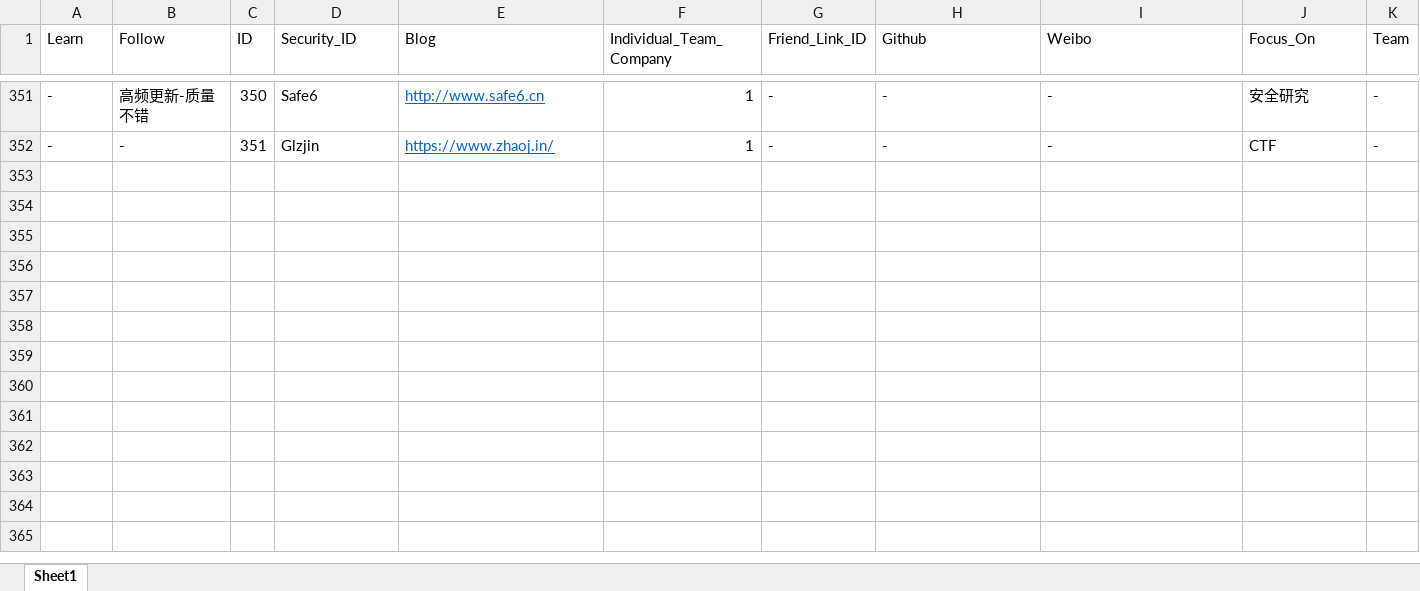
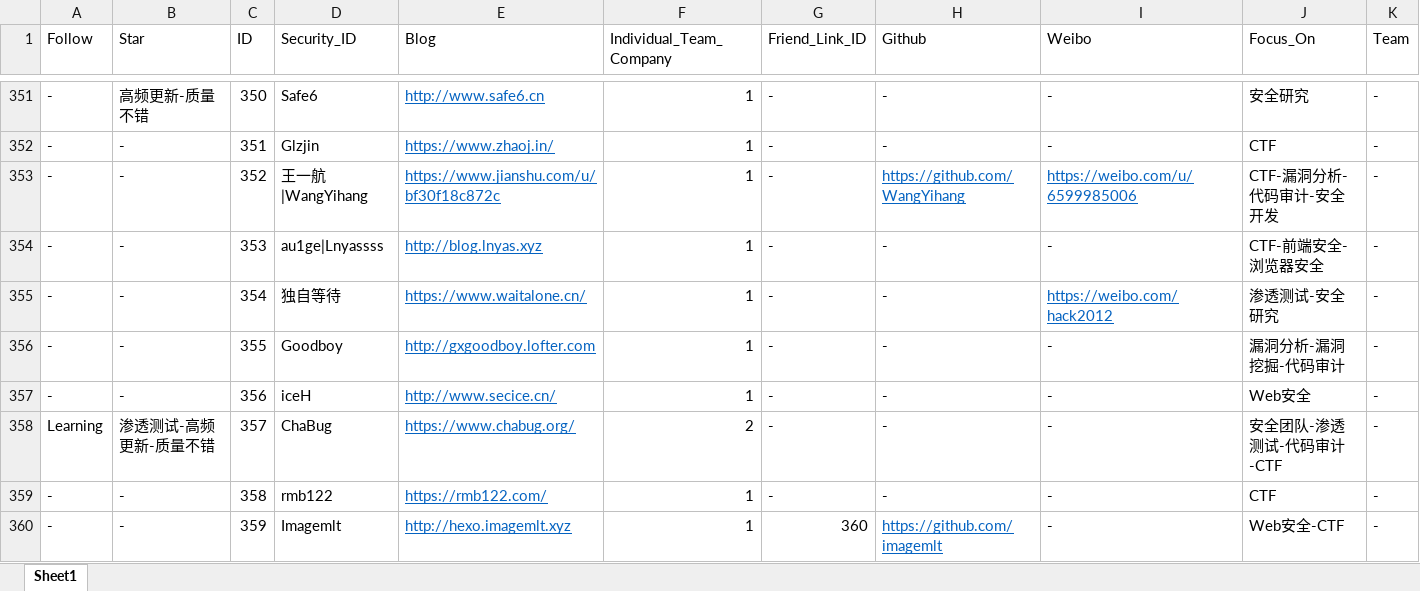
Before and after one commit to 404notf0und/Security-Data-Analysis-and-Visualization, an Excel workbook: 2018-2020国内安全圈活跃技术博主.xlsx, sheet Sheet1, drawn as a sheet; only a part is shown, gaps mark what is left out; values as stored, in another font and other column widths than the file's, no borders; rows hold the shown columns only; the diff covers the shown part only; the diff names each change by its address in the sheet, - before the commit and + after, or states it on an @@ line.

Commit message:
增加数据至366条
271-366

```diff
--- a/2018-2020国内安全圈活跃技术博主.xlsx (sheet Sheet1)
+++ b/2018-2020国内安全圈活跃技术博主.xlsx (sheet Sheet1)
-A1: Learn
+A1: Follow
-B1: Follow
+B1: Star
+row 353: - | - | 352 | 王一航|WangYihang | https://www.jianshu.com/u/bf30f18c872c | 1 | - | https://github.com/WangYihang | https://weibo.com/u/6599985006 | CTF-漏洞分析-代码审计-安全开发 | -
+row 354: - | - | 353 | au1ge|Lnyassss | http://blog.lnyas.xyz | 1 | - | - | - | CTF-前端安全-浏览器安全 | -
+row 355: - | - | 354 | 独自等待 | https://www.waitalone.cn/ | 1 | - | - | https://weibo.com/hack2012 | 渗透测试-安全研究 | -
+row 356: - | - | 355 | Goodboy | http://gxgoodboy.lofter.com | 1 | - | - | - | 漏洞分析-漏洞挖掘-代码审计 | -
+row 357: - | - | 356 | iceH | http://www.secice.cn/ | 1 | - | - | - | Web安全 | -
+row 358: Learning | 渗透测试-高频更新-质量不错 | 357 | ChaBug | https://www.chabug.org/ | 2 | - | - | - | 安全团队-渗透测试-代码审计-CTF | -
+row 359: - | - | 358 | rmb122 | https://rmb122.com/ | 1 | - | - | - | CTF | -
+row 360: - | - | 359 | Imagemlt | http://hexo.imagemlt.xyz | 1 | 360 | https://github.com/imagemlt | - | Web安全-CTF | -
```
Also changed, not shown: 7 added rows, 27 edited cells and cell formats elsewhere in this sheet.
